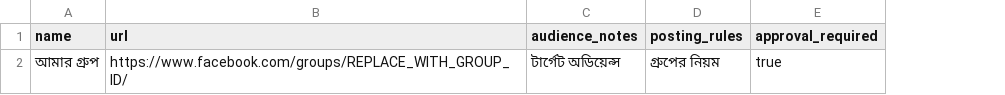
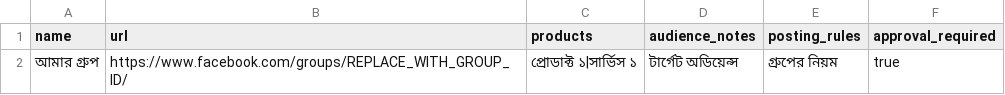
Before and after one commit to arouf5837-byte/content-desk, a CSV file: public/groups-template.csv, drawn as a sheet; the diff names each change by its address in the sheet, - before the commit and + after, or states it on an @@ line.

```diff
--- a/public/groups-template.csv
+++ b/public/groups-template.csv
+column C (products), row 2: প্রোডাক্ট ১|সার্ভিস ১
```
Also changed, not shown: 5 other files.
